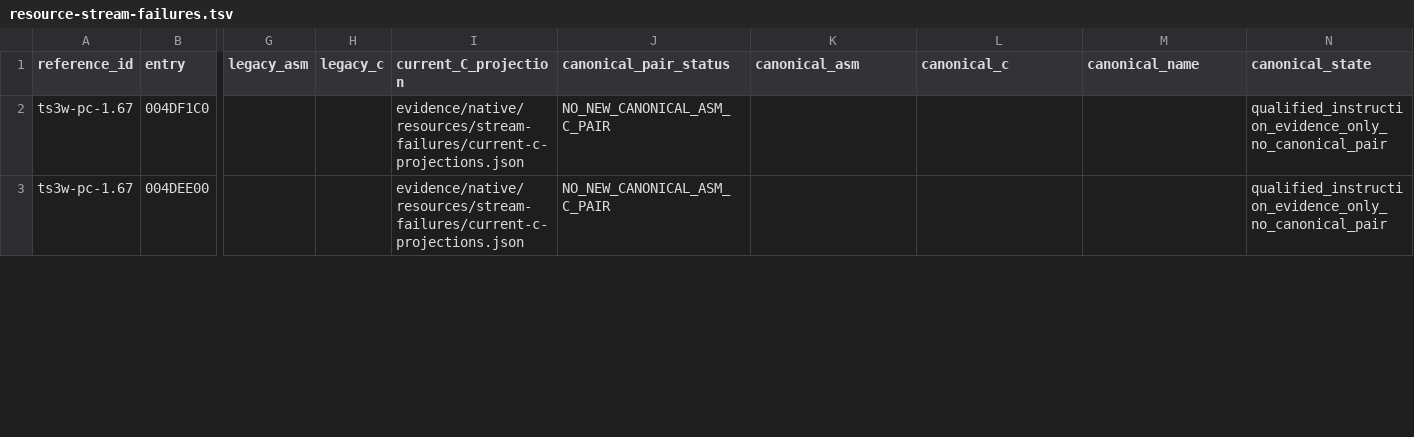
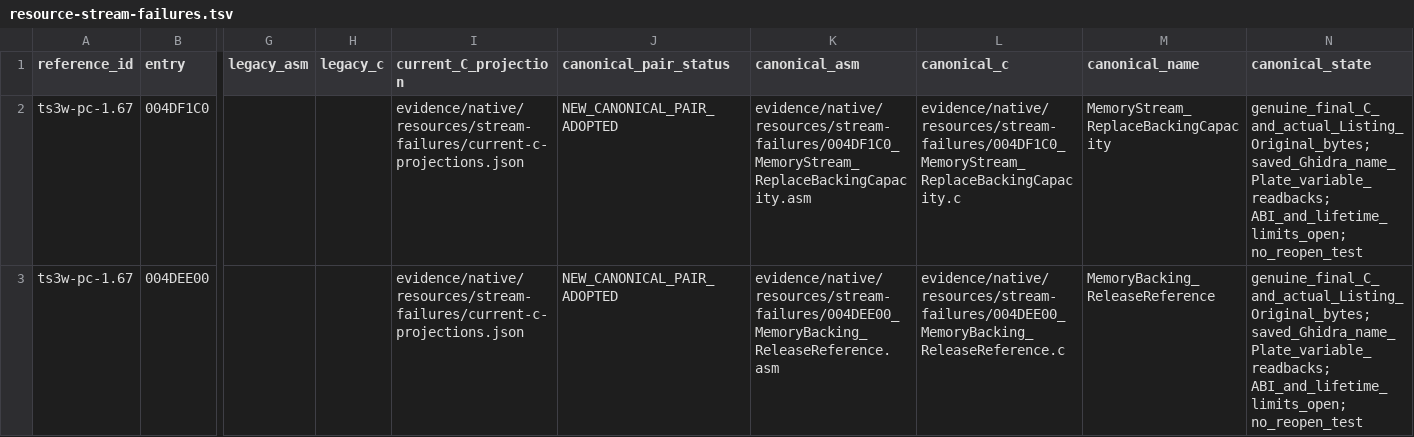
Before and after one commit to TeaObvious/ts3w-proof, a TSV file: indexes/resource-stream-failures.tsv, drawn as a sheet; only a part is shown, gaps mark what is left out; the diff covers the shown part only; the diff names each change by its address in the sheet, - before the commit and + after, or states it on an @@ line.

Commit message:
Adopt memory stream and allocator reference bodies and routing candidate contracts

```diff
--- a/indexes/resource-stream-failures.tsv
+++ b/indexes/resource-stream-failures.tsv
-J2:J3 (canonical_pair_status): NO_NEW_CANONICAL_ASM_C_PAIR
+J2:J3 (canonical_pair_status): NEW_CANONICAL_PAIR_ADOPTED
-K2 (canonical_asm): (empty)
+K2 (canonical_asm): evidence/native/resources/stream-failures/004DF1C0_MemoryStream_ReplaceBackingCapacity.asm
-L2 (canonical_c): (empty)
+L2 (canonical_c): evidence/native/resources/stream-failures/004DF1C0_MemoryStream_ReplaceBackingCapacity.c
-M2 (canonical_name): (empty)
+M2 (canonical_name): MemoryStream_ReplaceBackingCapacity
-N2:N3 (canonical_state): qualified_instruction_evidence_only_no_canonical_pair
+N2:N3 (canonical_state): genuine_final_C_and_actual_Listing_Original_bytes; saved_Ghidra_name_Plate_variable_readbacks; ABI_and_lifetime_limits_open; no_reopen_test
-K3 (canonical_asm): (empty)
+K3 (canonical_asm): evidence/native/resources/stream-failures/004DEE00_MemoryBacking_ReleaseReference.asm
-L3 (canonical_c): (empty)
+L3 (canonical_c): evidence/native/resources/stream-failures/004DEE00_MemoryBacking_ReleaseReference.c
-M3 (canonical_name): (empty)
+M3 (canonical_name): MemoryBacking_ReleaseReference
```
Also changed, not shown: 5 edited cells elsewhere in this file, indexes/retained-function-name-refresh.tsv, 29 other files.
